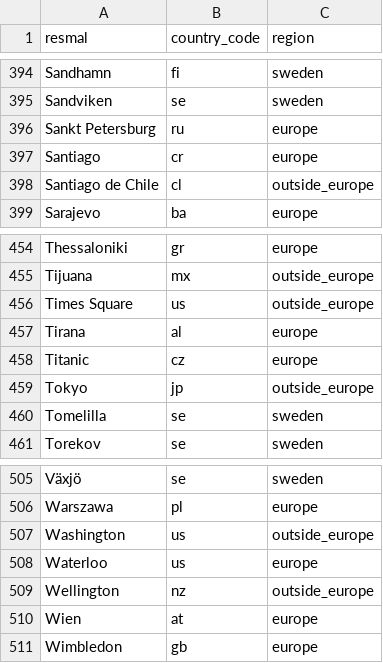
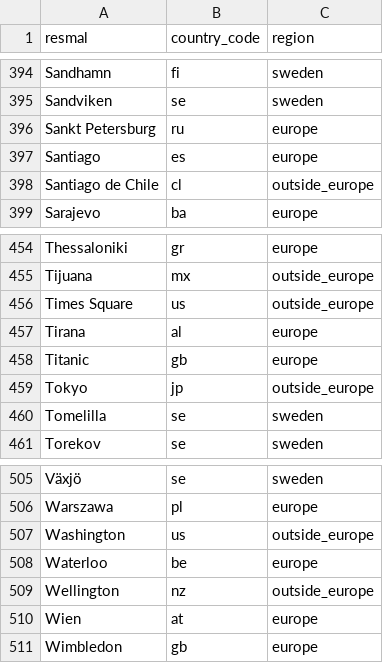
Before and after one commit to richarduggelberg/ontrack, a CSV file: data/resmal_regions.csv, drawn as a sheet; only a part is shown, gaps mark what is left out; the diff covers the shown part only.

```diff
--- a/data/resmal_regions.csv
+++ b/data/resmal_regions.csv
@@ -396,3 +396,3 @@ Sandviken,se,sweden
 Sankt Petersburg,ru,europe
-Santiago,cr,europe
+Santiago,es,europe
 Santiago de Chile,cl,outside_europe
@@ -457,3 +457,3 @@ Times Square,us,outside_europe
 Tirana,al,europe
-Titanic,cz,europe
+Titanic,gb,europe
 Tokyo,jp,outside_europe
@@ -507,3 +507,3 @@ Warszawa,pl,europe
 Washington,us,outside_europe
-Waterloo,us,europe
+Waterloo,be,europe
 Wellington,nz,outside_europe
```
Also changed, not shown: 6 edited cells elsewhere in this file, 3 other files.
